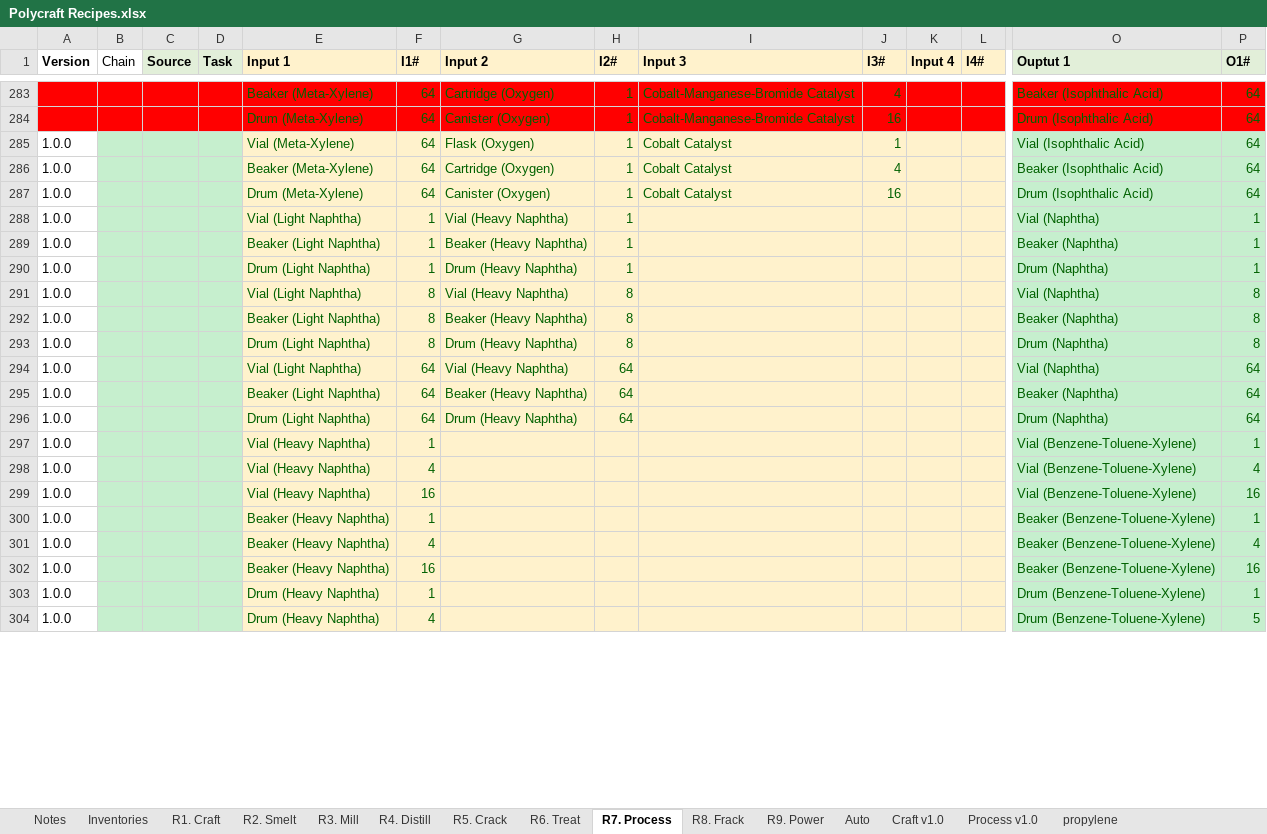
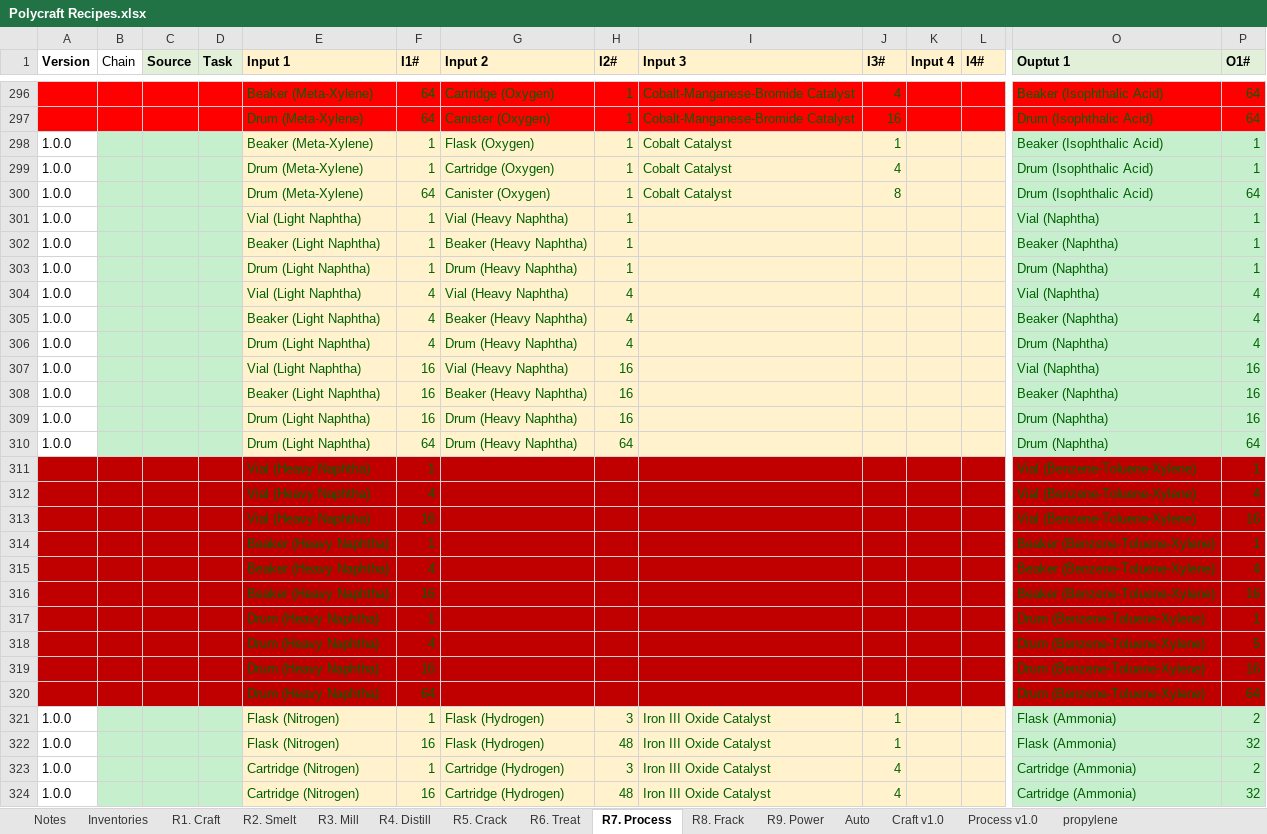
Before and after one commit to PolycraftWorld/polycraft-world, an Excel workbook: config/Polycraft Recipes.xlsx, sheet R7. Process, drawn as a sheet; only a part is shown, gaps mark what is left out; values as stored, in another font and other column widths than the file's, no borders; addresses are those after the commit; rows hold the shown columns only; the diff covers the shown part only; the diff names each change by its address in the sheet, - before the commit and + after, or states it on an @@ line.

```diff
--- a/config/Polycraft Recipes.xlsx (sheet R7. Process)
+++ b/config/Polycraft Recipes.xlsx (sheet R7. Process)
-E298 (Input 1): Vial (Meta-Xylene)
+E298 (Input 1): Beaker (Meta-Xylene)
-F298:F299 (I1#): 64
+F298:F299 (I1#): 1
-O298 (Ouptut 1): Vial (Isophthalic Acid)
+O298 (Ouptut 1): Beaker (Isophthalic Acid)
-P298:P299 (O1#): 64
+P298:P299 (O1#): 1
-E299 (Input 1): Beaker (Meta-Xylene)
+E299 (Input 1): Drum (Meta-Xylene)
-O299 (Ouptut 1): Beaker (Isophthalic Acid)
+O299 (Ouptut 1): Drum (Isophthalic Acid)
-J300 (I3#): 16
+J300 (I3#): 8
-F304:F306 (I1#): 8
+F304:F306 (I1#): 4
-H304:H306 (I2#): 8
+H304:H306 (I2#): 4
-P304:P306 (O1#): 8
+P304:P306 (O1#): 4
-F307:F308 (I1#): 64
+F307:F308 (I1#): 16
-H307:H308 (I2#): 64
+H307:H308 (I2#): 16
-P307:P308 (O1#): 64
+P307:P308 (O1#): 16
+row 309: 1.0.0 |  |  |  | Drum (Light Naphtha) | 16 | Drum (Heavy Naphtha) | 16 |  |  |  |  | Drum (Naphtha) | 16
-A311:A318 (Version): 1.0.0
+A311:A318 (Version): (empty)
-A311:A318 fill: none
+A311:A318 fill: #C00000
-B311:D318 fill: #C6EFCE
+B311:D318 fill: #C00000
-E311:L318 fill: #FFF2CC
+E311:L318 fill: #C00000
-O311:P318 fill: #C6EFCE
+O311:P318 fill: #C00000
+row 319:  |  |  |  | Drum (Heavy Naphtha) | 16 |  |  |  |  |  |  | Drum (Benzene-Toluene-Xylene) | 16
+row 320:  |  |  |  | Drum (Heavy Naphtha) | 64 |  |  |  |  |  |  | Drum (Benzene-Toluene-Xylene) | 64
+row 321: 1.0.0 |  |  |  | Flask (Nitrogen) | 1 | Flask (Hydrogen) | 3 | Iron III Oxide Catalyst | 1 |  |  | Flask (Ammonia) | 2
+row 322: 1.0.0 |  |  |  | Flask (Nitrogen) | 16 | Flask (Hydrogen) | 48 | Iron III Oxide Catalyst | 1 |  |  | Flask (Ammonia) | 32
+row 323: 1.0.0 |  |  |  | Cartridge (Nitrogen) | 1 | Cartridge (Hydrogen) | 3 | Iron III Oxide Catalyst | 4 |  |  | Cartridge (Ammonia) | 2
+row 324: 1.0.0 |  |  |  | Cartridge (Nitrogen) | 16 | Cartridge (Hydrogen) | 48 | Iron III Oxide Catalyst | 4 |  |  | Cartridge (Ammonia) | 32
```
Also changed, not shown: 82 added rows, 182 edited cells and cell formats elsewhere in this sheet, sheet R1. Craft, sheet R5. Crack, sheet R4. Distill, sheet R2. Smelt, sheet Notes, formulas that keep their value, config/Polycraft Inputs.xlsx, config/Polycraft Materials.xlsx, 49 other files.
